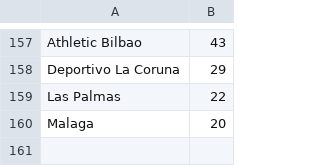
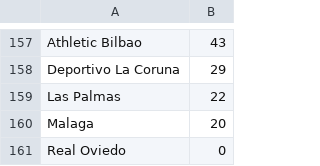
Before and after one commit to diegitpush/botwenger, a CSV file: data/raw/liga_cumulative_points_2018_2025.csv, drawn as a sheet; only a part is shown, gaps mark what is left out; the diff names each change by its address in the sheet, - before the commit and + after, or states it on an @@ line.

```diff
--- a/data/raw/liga_cumulative_points_2018_2025.csv
+++ b/data/raw/liga_cumulative_points_2018_2025.csv
+row 161: Real Oviedo | 0
```
Also changed, not shown: 7 other files.
